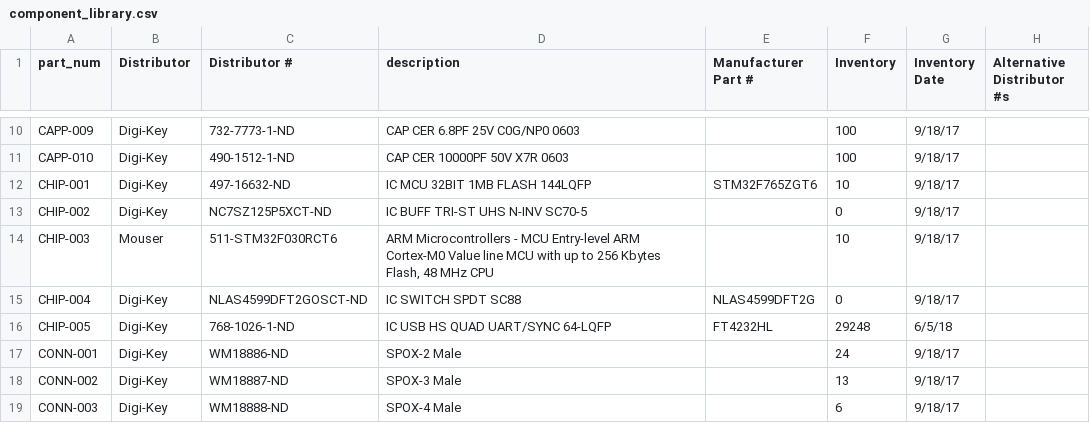
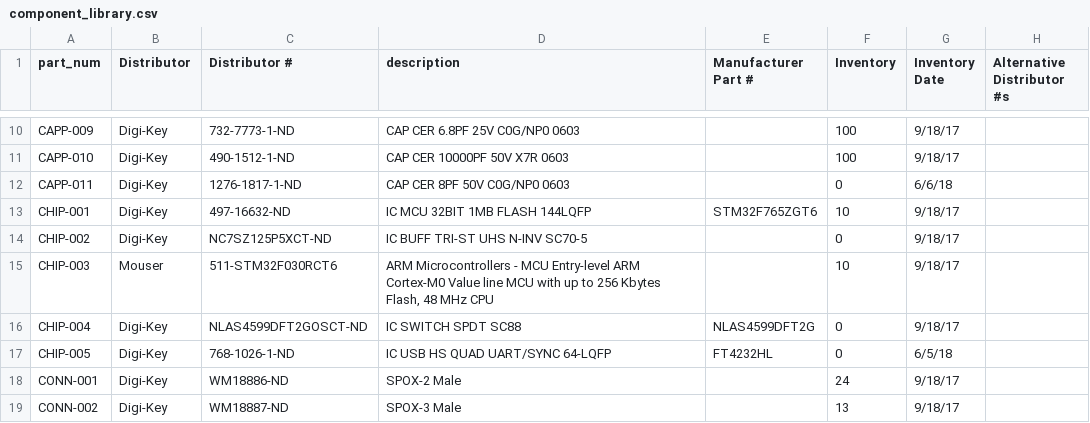
Before and after one commit to UWARG/WARG-KiCAD, a CSV file: component_library.csv, drawn as a sheet; only a part is shown, gaps mark what is left out; the shorter side is filled out with more unchanged rows; the diff covers the shown part only.

```diff
--- a/component_library.csv
+++ b/component_library.csv
@@ -11,2 +11,3 @@ CAPP-009,Digi-Key,732-7773-1-ND,CAP CER 6.8PF 25V C0G/NP0 0603,,100,9/18/17,
 CAPP-010,Digi-Key,490-1512-1-ND,CAP CER 10000PF 50V X7R 0603,,100,9/18/17,
+CAPP-011,Digi-Key,1276-1817-1-ND,CAP CER 8PF 50V C0G/NP0 0603,,0,6/6/18
 CHIP-001,Digi-Key,497-16632-ND,IC MCU 32BIT 1MB FLASH 144LQFP,STM32F765ZGT6,10,9/18/17,
@@ -15,3 +16,3 @@ CHIP-003,Mouser,511-STM32F030RCT6,"ARM Microcontrollers - MCU Entry-level ARM Co
 CHIP-004,Digi-Key,NLAS4599DFT2GOSCT-ND,IC SWITCH SPDT SC88,NLAS4599DFT2G,0,9/18/17,
-CHIP-005,Digi-Key,768-1026-1-ND,IC USB HS QUAD UART/SYNC 64-LQFP,FT4232HL,29248,6/5/18,
+CHIP-005,Digi-Key,768-1026-1-ND,IC USB HS QUAD UART/SYNC 64-LQFP,FT4232HL,0,6/5/18,
 CONN-001,Digi-Key,WM18886-ND,SPOX-2 Male,,24,9/18/17,
```
Also changed, not shown: 6 added rows and 1 edited cell elsewhere in this file, 1 other file.
